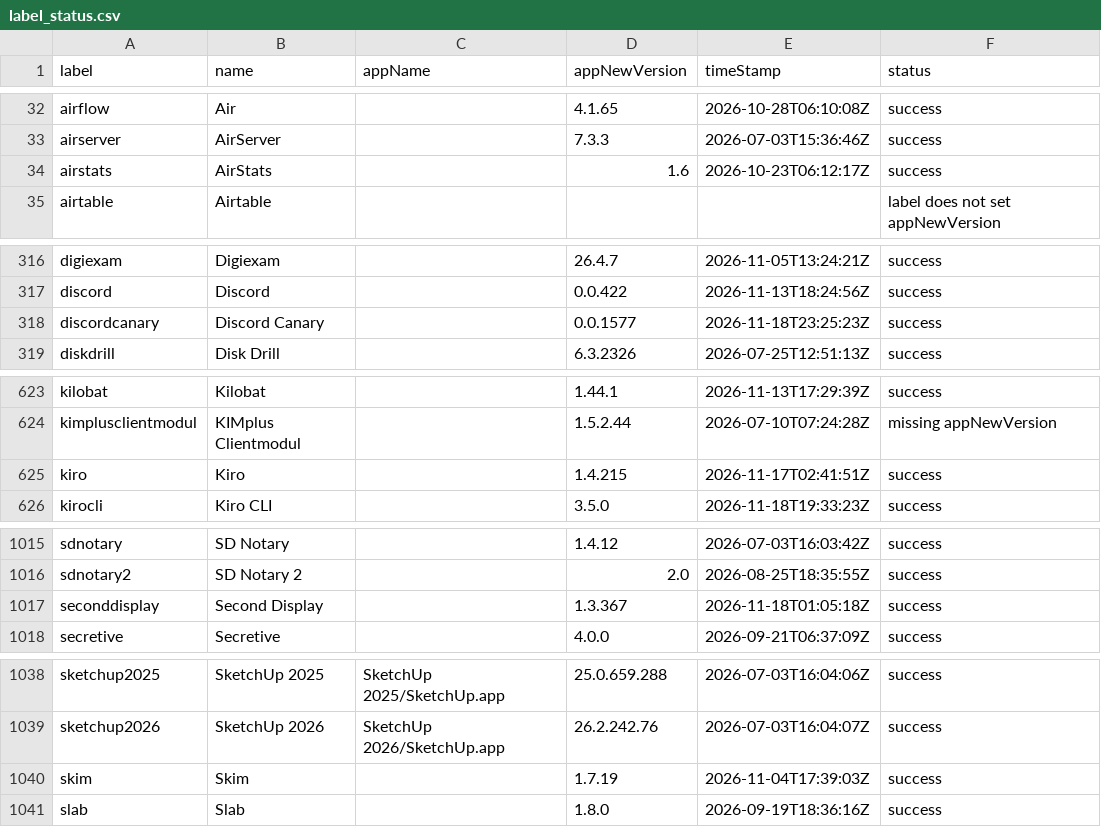
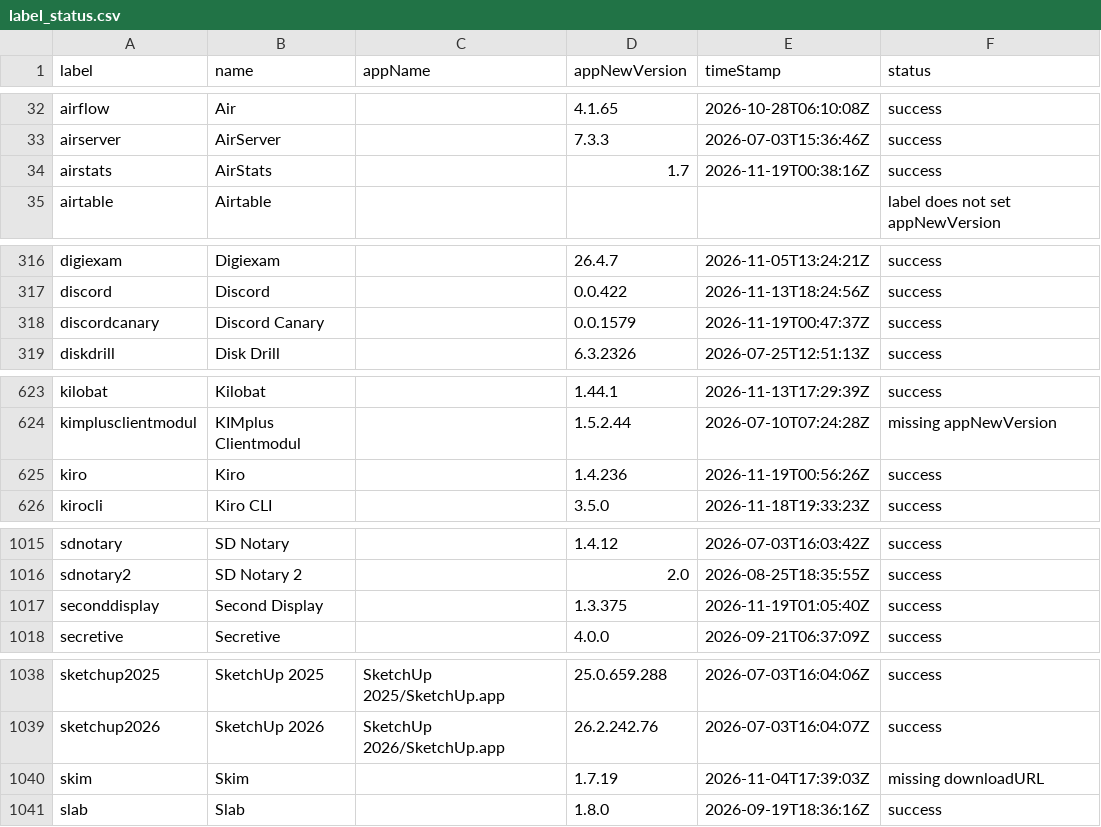
Before and after one commit to gilburns/Installomator-Tracker, a CSV file: label_status.csv, drawn as a sheet; only a part is shown, gaps mark what is left out.

```diff
--- a/label_status.csv
+++ b/label_status.csv
@@ -33,3 +33,3 @@
 "airserver","AirServer","","7.3.3","2026-07-03T15:36:46Z","success"
-"airstats","AirStats","","1.6","2026-10-23T06:12:17Z","success"
+"airstats","AirStats","","1.7","2026-11-19T00:38:16Z","success"
 "airtable","Airtable","","","","label does not set appNewVersion"
@@ -317,3 +317,3 @@
 "discord","Discord","","0.0.422","2026-11-13T18:24:56Z","success"
-"discordcanary","Discord Canary","","0.0.1577","2026-11-18T23:25:23Z","success"
+"discordcanary","Discord Canary","","0.0.1579","2026-11-19T00:47:37Z","success"
 "diskdrill","Disk Drill","","6.3.2326","2026-07-25T12:51:13Z","success"
@@ -624,3 +624,3 @@
 "kimplusclientmodul","KIMplus Clientmodul","","1.5.2.44","2026-07-10T07:24:28Z","missing appNewVersion"
-"kiro","Kiro","","1.4.215","2026-11-17T02:41:51Z","success"
+"kiro","Kiro","","1.4.236","2026-11-19T00:56:26Z","success"
 "kirocli","Kiro CLI","","3.5.0","2026-11-18T19:33:23Z","success"
@@ -1016,3 +1016,3 @@
 "sdnotary2","SD Notary 2","","2.0","2026-08-25T18:35:55Z","success"
-"seconddisplay","Second Display","","1.3.367","2026-11-18T01:05:18Z","success"
+"seconddisplay","Second Display","","1.3.375","2026-11-19T01:05:40Z","success"
 "secretive","Secretive","","4.0.0","2026-09-21T06:37:09Z","success"
@@ -1039,3 +1039,3 @@
 "sketchup2026","SketchUp 2026","SketchUp 2026/SketchUp.app","26.2.242.76","2026-07-03T16:04:07Z","success"
-"skim","Skim","","1.7.19","2026-11-04T17:39:03Z","success"
+"skim","Skim","","1.7.19","2026-11-04T17:39:03Z","missing downloadURL"
 "slab","Slab","","1.8.0","2026-09-19T18:36:16Z","success"
```
Also changed, not shown: 5 other files.
